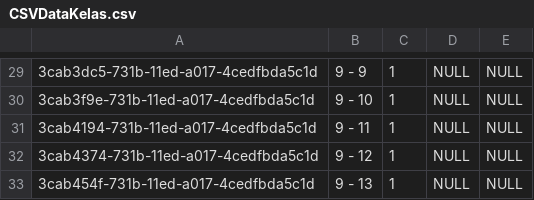
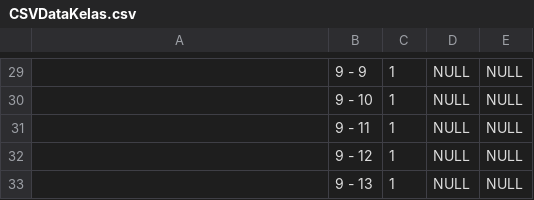
Before and after one commit to cstmrc3130/tubes_group_7_msbd, a CSV file: ProcessedData/CSVDataKelas.csv, drawn as a sheet; only a part is shown, gaps mark what is left out; the diff covers the shown part only.

```diff
--- a/ProcessedData/CSVDataKelas.csv
+++ b/ProcessedData/CSVDataKelas.csv
@@ -29,5 +29,5 @@
-3cab3dc5-731b-11ed-a017-4cedfbda5c1d,9 - 9,1,NULL,NULL
-3cab3f9e-731b-11ed-a017-4cedfbda5c1d,9 - 10,1,NULL,NULL
-3cab4194-731b-11ed-a017-4cedfbda5c1d,9 - 11,1,NULL,NULL
-3cab4374-731b-11ed-a017-4cedfbda5c1d,9 - 12,1,NULL,NULL
-3cab454f-731b-11ed-a017-4cedfbda5c1d,9 - 13,1,NULL,NULL
+,9 - 9,1,NULL,NULL
+,9 - 10,1,NULL,NULL
+,9 - 11,1,NULL,NULL
+,9 - 12,1,NULL,NULL
+,9 - 13,1,NULL,NULL
```
Also changed, not shown: 28 edited cells elsewhere in this file, 42 other files.
